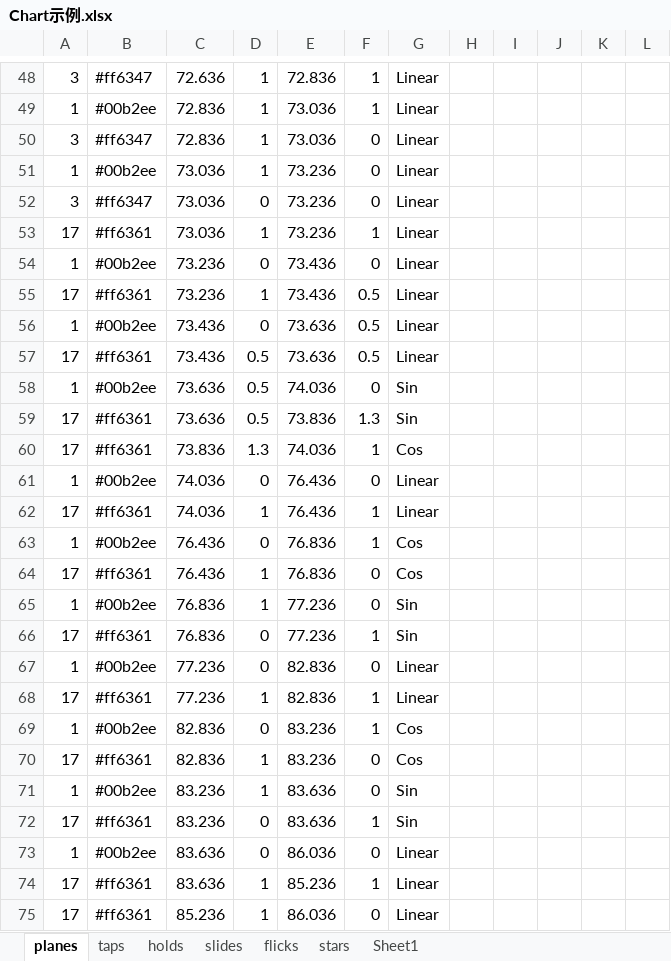
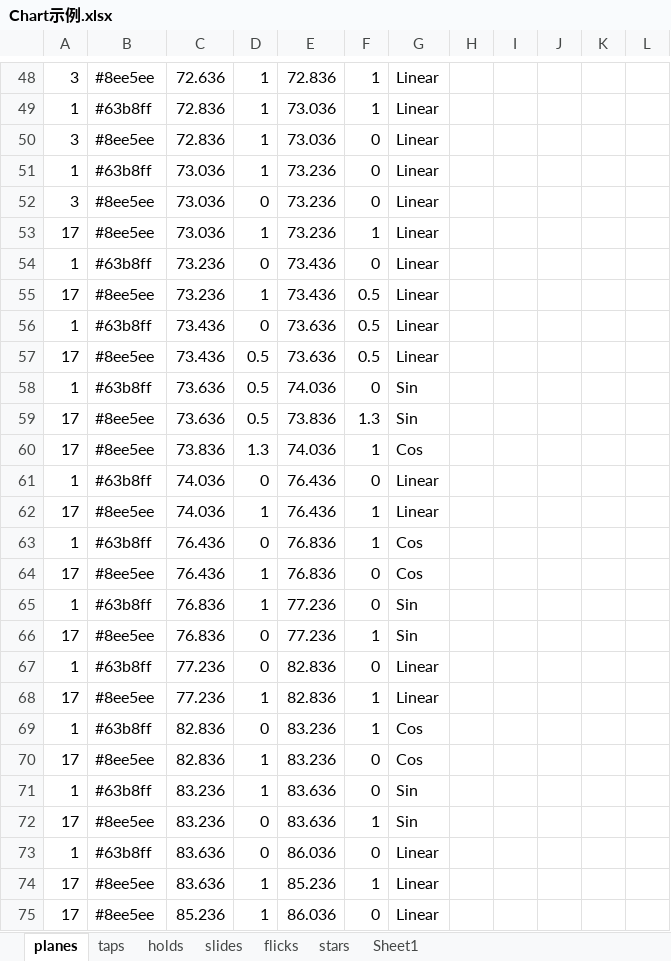
Before and after one commit to DEDOUO/Xenody, an Excel workbook: Assets/Scripts/Chart示例.xlsx, sheet planes, drawn as a sheet; only a part is shown, gaps mark what is left out; values as stored, in another font and other column widths than the file's, no borders; the diff covers the shown part only; the diff names each change by its address in the sheet, - before the commit and + after, or states it on an @@ line.

```diff
--- a/Assets/Scripts/Chart示例.xlsx (sheet planes)
+++ b/Assets/Scripts/Chart示例.xlsx (sheet planes)
-B48: #ff6347
+B48: #8ee5ee
-B49: #00b2ee
+B49: #63b8ff
-B50: #ff6347
+B50: #8ee5ee
-B51: #00b2ee
+B51: #63b8ff
-B52: #ff6347
+B52: #8ee5ee
-B53: #ff6361
+B53: #8ee5ee
-B54: #00b2ee
+B54: #63b8ff
-B55: #ff6361
+B55: #8ee5ee
-B56: #00b2ee
+B56: #63b8ff
-B57: #ff6361
+B57: #8ee5ee
-B58: #00b2ee
+B58: #63b8ff
-B59:B60: #ff6361
+B59:B60: #8ee5ee
-B61: #00b2ee
+B61: #63b8ff
-B62: #ff6361
+B62: #8ee5ee
-B63: #00b2ee
+B63: #63b8ff
-B64: #ff6361
+B64: #8ee5ee
-B65: #00b2ee
+B65: #63b8ff
-B66: #ff6361
+B66: #8ee5ee
-B67: #00b2ee
+B67: #63b8ff
-B68: #ff6361
+B68: #8ee5ee
-B69: #00b2ee
+B69: #63b8ff
-B70: #ff6361
+B70: #8ee5ee
-B71: #00b2ee
+B71: #63b8ff
-B72: #ff6361
+B72: #8ee5ee
-B73: #00b2ee
+B73: #63b8ff
-B74:B75: #ff6361
+B74:B75: #8ee5ee
```
Also changed, not shown: 230 edited cells elsewhere in this sheet, 7 other files.
